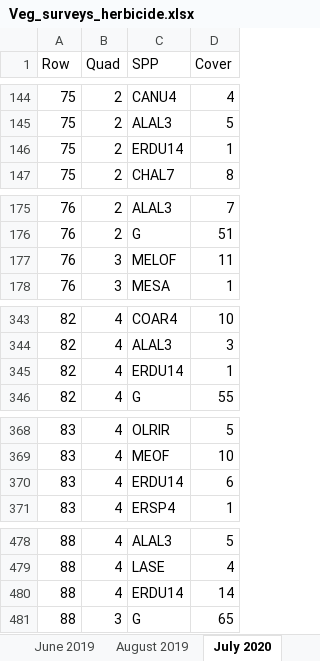
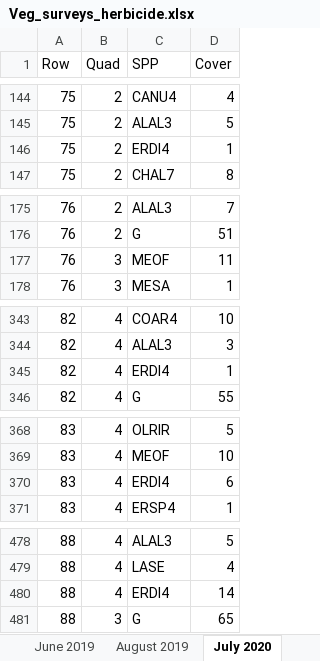
Before and after one commit to nancyshackelford/Chatfield_restoration, an Excel workbook: vegresults/Veg_surveys_herbicide.xlsx, sheet July 2020, drawn as a sheet; only a part is shown, gaps mark what is left out; values as stored, in another font and other column widths than the file's, no borders; the diff covers the shown part only; the diff names each change by its address in the sheet, - before the commit and + after, or states it on an @@ line.

```diff
--- a/vegresults/Veg_surveys_herbicide.xlsx (sheet July 2020)
+++ b/vegresults/Veg_surveys_herbicide.xlsx (sheet July 2020)
-C146 (SPP): ERDU14
+C146 (SPP): ERDI4
-C177 (SPP): MELOF
+C177 (SPP): MEOF
-C345 (SPP): ERDU14
+C345 (SPP): ERDI4
-C370 (SPP): ERDU14
+C370 (SPP): ERDI4
-C480 (SPP): ERDU14
+C480 (SPP): ERDI4
```
Also changed, not shown: 14 edited cells elsewhere in this sheet, background/Species codes.xlsx, vegresults/Veg_surveys_specialization.xlsx.
